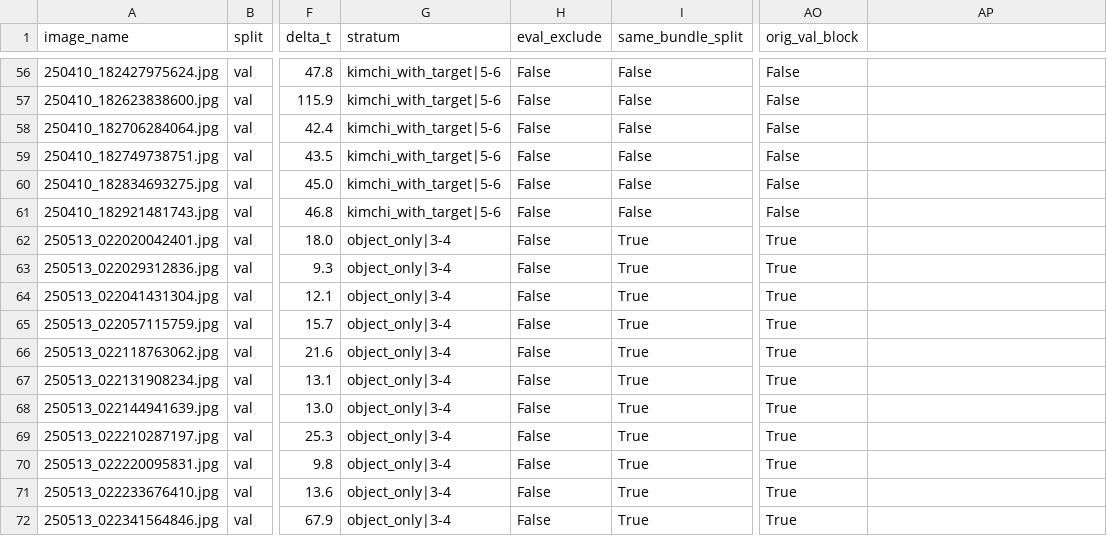
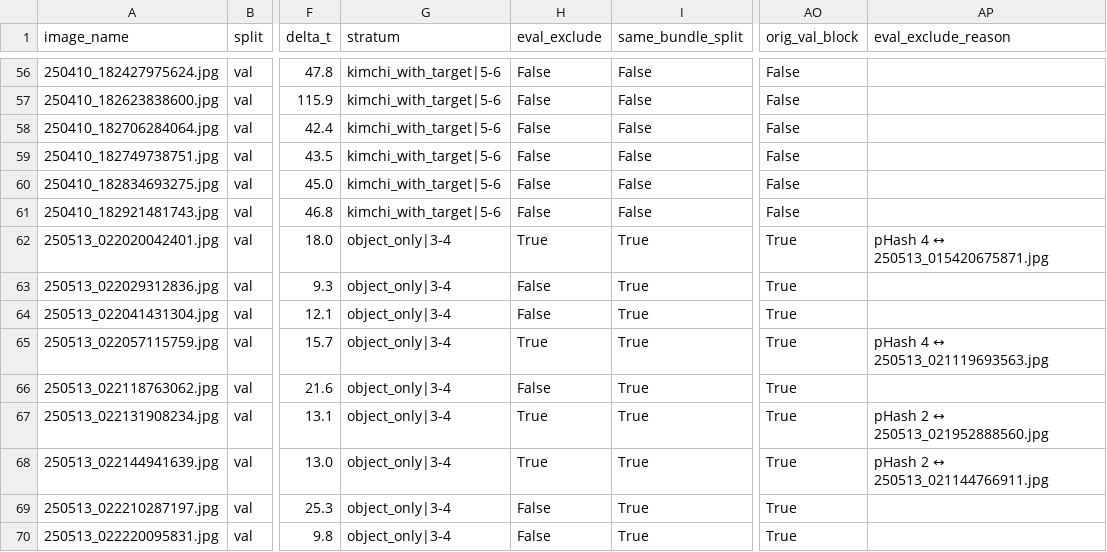
Before and after one commit to sunghyunglee6334-web/group2-project, a CSV file: project8/manifests/val.csv, drawn as a sheet; only a part is shown, gaps mark what is left out; the shorter side is filled out with more unchanged rows; the diff names each change by its address in the sheet, - before the commit and + after, or states it on an @@ line.

Commit message:
fix(split): pHash 재적용 — T17 Val 4장 eval_exclude 복구 (Test 1 + Val 4)

```diff
--- a/project8/manifests/val.csv
+++ b/project8/manifests/val.csv
-AP1: (empty)
+AP1: eval_exclude_reason
-H62 (eval_exclude): False
+H62 (eval_exclude): True
-AP62 (eval_exclude_reason): (empty)
+AP62 (eval_exclude_reason): pHash 4 ↔ 250513_015420675871.jpg
-H65 (eval_exclude): False
+H65 (eval_exclude): True
-AP65 (eval_exclude_reason): (empty)
+AP65 (eval_exclude_reason): pHash 4 ↔ 250513_021119693563.jpg
-H67:H68 (eval_exclude): False
+H67:H68 (eval_exclude): True
-AP67 (eval_exclude_reason): (empty)
+AP67 (eval_exclude_reason): pHash 2 ↔ 250513_021952888560.jpg
-AP68 (eval_exclude_reason): (empty)
+AP68 (eval_exclude_reason): pHash 2 ↔ 250513_021144766911.jpg
```
Also changed, not shown: project8/manifests/bridge_holdout.csv, project8/manifests/split_manifest.csv, 2 other files.
